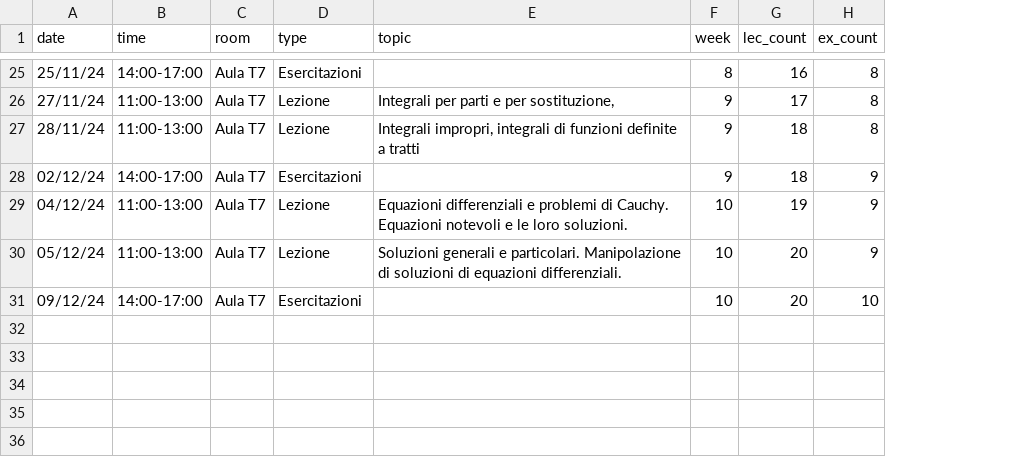
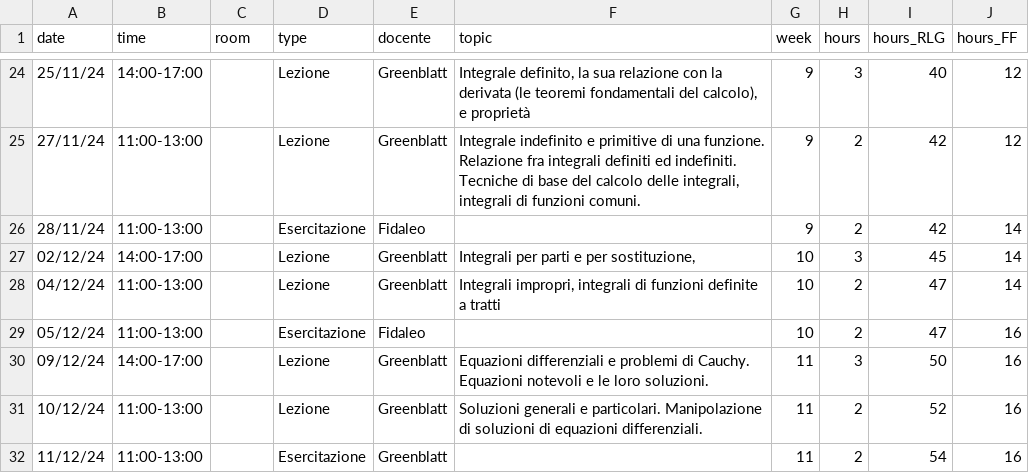
Before and after one commit to RafaelGreenblatt/Mat-SB-2024, a CSV file: data/diary.csv, drawn as a sheet; only a part is shown, gaps mark what is left out; removed rows and columns are numbered as before the commit, all else as after; the diff covers the shown part only; the diff names each change by its address in the sheet, - before the commit and + after, or states it on an @@ line.

```diff
--- a/data/diary.csv
+++ b/data/diary.csv
+column E (docente), rows 24-30: Greenblatt | Greenblatt | Fidaleo | Greenblatt | Greenblatt | Fidaleo | Greenblatt
+column H (hours), rows 24-30: 3 | 2 | 2 | 3 | 2 | 2 | 3
+column I (hours_RLG), rows 24-30: 40 | 42 | 42 | 45 | 47 | 47 | 50
-column H (ex_count), rows 25-31: 8 | 8 | 8 | 9 | 9 | 9 | 10
-J1: lec_count
+J1: hours_FF
-C24:C30 (room): Aula T7
+C24:C30 (room): (empty)
-D24 (type): Esercitazioni
+D24 (type): Lezione
-F24 (topic): (empty)
+F24 (topic): Integrale definito, la sua relazione con la derivata (le teoremi fondamentali del calcolo), e proprietà
-G24 (week): 8
+G24 (week): 9
-J24 (hours_FF): 16
+J24 (hours_FF): 12
-F25 (topic): Integrali per parti e per sostituzione,
+F25 (topic): Integrale indefinito e primitive di una funzione. Relazione fra integrali definiti ed indefiniti. Tecniche di base del calcolo delle integrali, integrali di funzioni comuni.
-J25 (hours_FF): 17
+J25 (hours_FF): 12
-D26 (type): Lezione
+D26 (type): Esercitazione
-F26 (topic): Integrali impropri, integrali di funzioni definite a tratti
+F26 (topic): (empty)
-J26:J27 (hours_FF): 18
+J26:J27 (hours_FF): 14
-D27 (type): Esercitazioni
+D27 (type): Lezione
-F27 (topic): (empty)
+F27 (topic): Integrali per parti e per sostituzione,
-G27 (week): 9
+G27 (week): 10
-F28 (topic): Equazioni differenziali e problemi di Cauchy. Equazioni notevoli e le loro soluzioni.
+F28 (topic): Integrali impropri, integrali di funzioni definite a tratti
-J28 (hours_FF): 19
+J28 (hours_FF): 14
-D29 (type): Lezione
+D29 (type): Esercitazione
-F29 (topic): Soluzioni generali e particolari. Manipolazione di soluzioni di equazioni differenziali.
+F29 (topic): (empty)
-J29:J30 (hours_FF): 20
+J29:J30 (hours_FF): 16
-D30 (type): Esercitazioni
+D30 (type): Lezione
-F30 (topic): (empty)
+F30 (topic): Equazioni differenziali e problemi di Cauchy. Equazioni notevoli e le loro soluzioni.
-G30 (week): 10
+G30 (week): 11
+row 31: 10/12/24 | 11:00-13:00 |  | Lezione | Greenblatt | Soluzioni generali e particolari. Manipolazione di soluzioni di equazioni differenziali. | 11 | 2 | 52 | 16
+row 32: 11/12/24 | 11:00-13:00 |  | Esercitazione | Greenblatt |  | 11 | 2 | 54 | 16
```
Also changed, not shown: 1 removed row and 85 edited cells elsewhere in this file, 4 other files.
